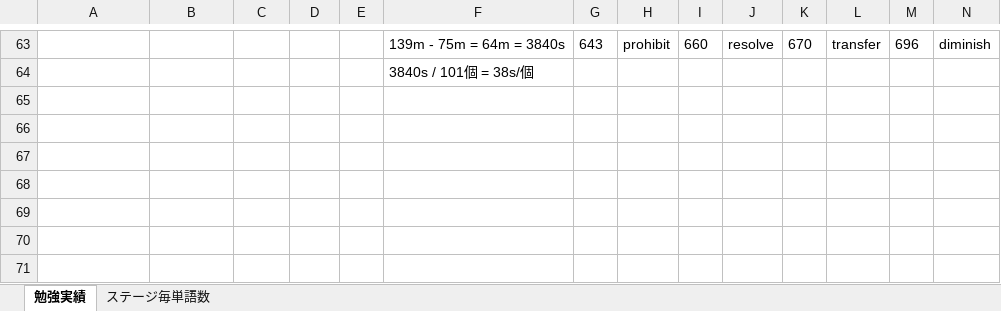
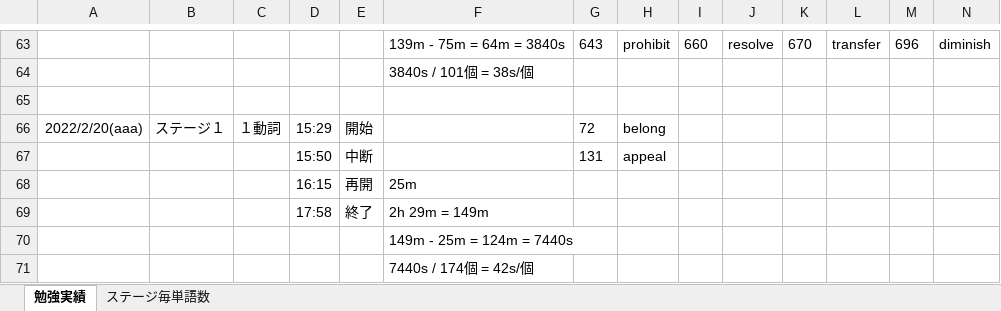
Before and after one commit to roshihie/English, an Excel workbook: 勉強実績ノート.xlsx, sheet 勉強実績, drawn as a sheet; only a part is shown, gaps mark what is left out; values as stored, in another font and other column widths than the file's, no borders; rows hold the shown columns only; the diff names each change by its address in the sheet, - before the commit and + after, or states it on an @@ line.

```diff
--- a/勉強実績ノート.xlsx (sheet 勉強実績)
+++ b/勉強実績ノート.xlsx (sheet 勉強実績)
+row 65: (empty)
+row 66: 2022/2/20(aaa) | ステージ１ | １動詞 | 15:29 | 開始 |  | 72 | belong
+row 67:  |  |  | 15:50 | 中断 |  | 131 | appeal
+row 68:  |  |  | 16:15 | 再開 | 25m
+row 69:  |  |  | 17:58 | 終了 | 2h 29m = 149m
+row 70:  |  |  |  |  | 149m - 25m = 124m = 7440s
+row 71:  |  |  |  |  | 7440s / 174個 = 42s/個
```
Also changed, not shown: ◆英語_勉強ノート◆.xlsx, システム英単語/システム英単語-５訂版-.xlsm.
